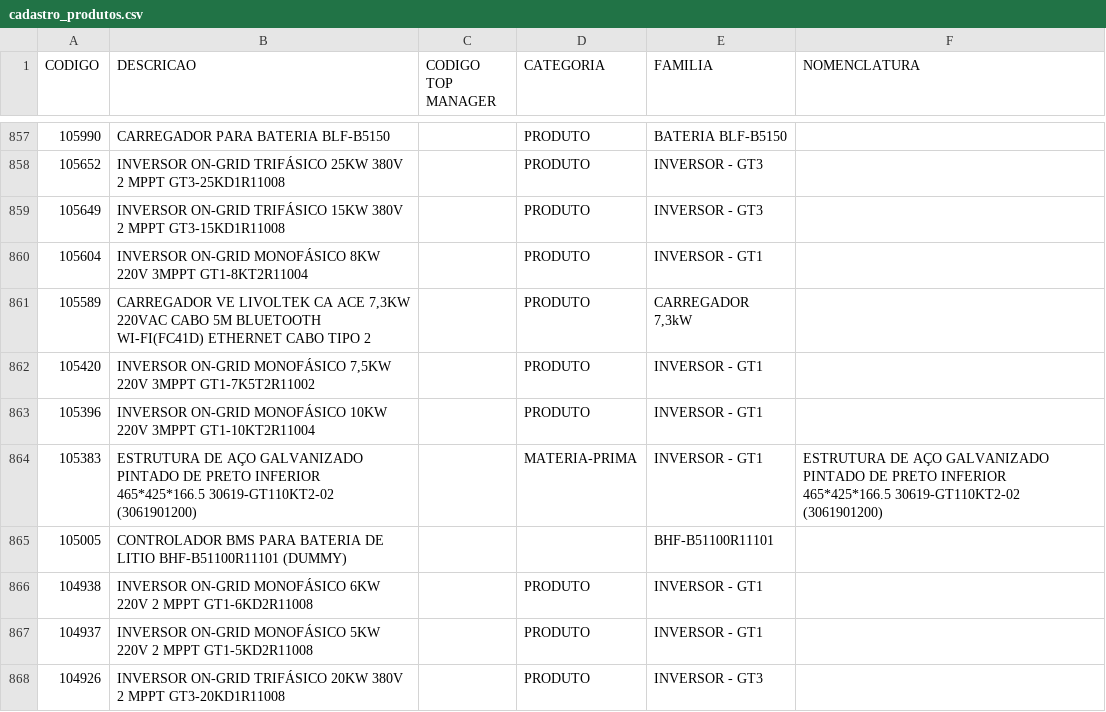
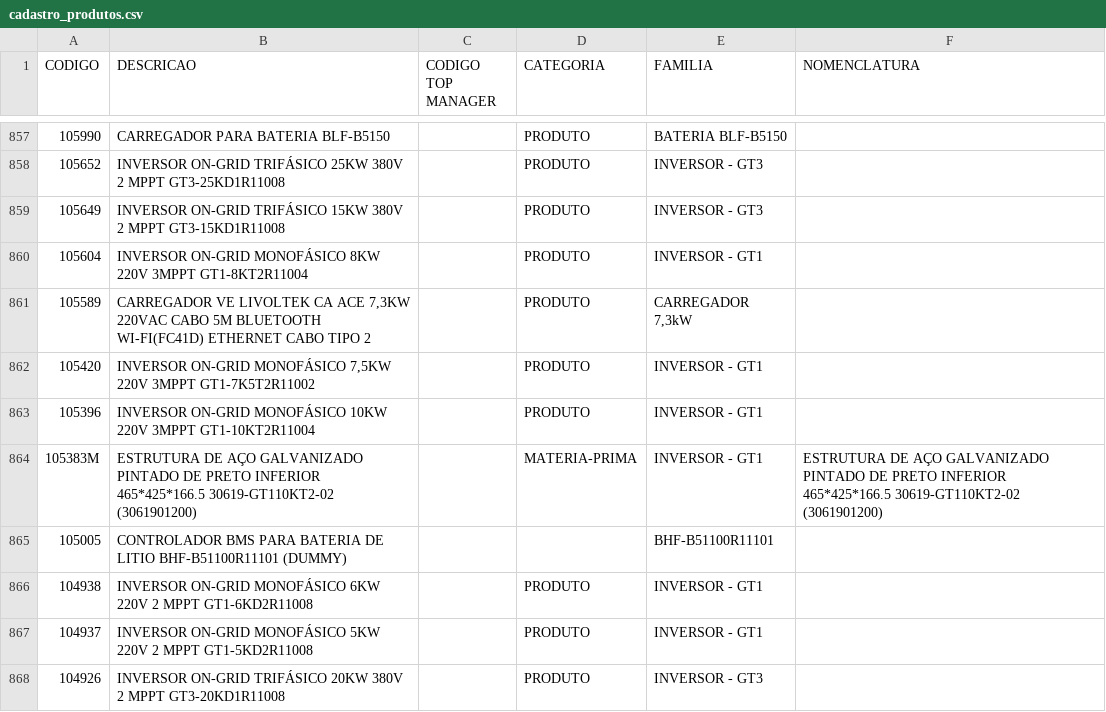
Before and after one commit to smlivoltek/livoltek, a CSV file: data/cadastro_produtos.csv, drawn as a sheet; only a part is shown, gaps mark what is left out; the diff covers the shown part only; the diff names each change by its address in the sheet, - before the commit and + after, or states it on an @@ line.

```diff
--- a/data/cadastro_produtos.csv
+++ b/data/cadastro_produtos.csv
-A864 (CODIGO): 105383
+A864 (CODIGO): 105383M
```
Also changed, not shown: 13 edited cells elsewhere in this file.
